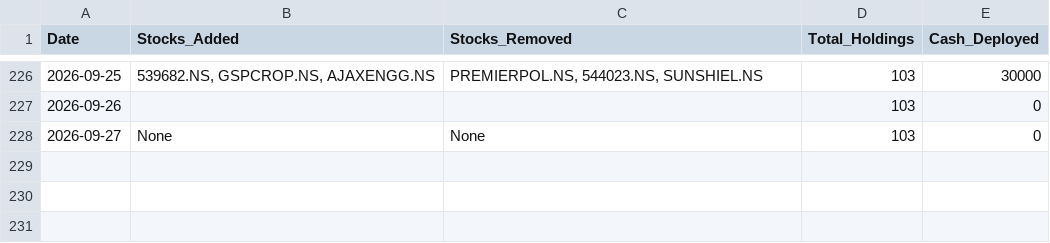
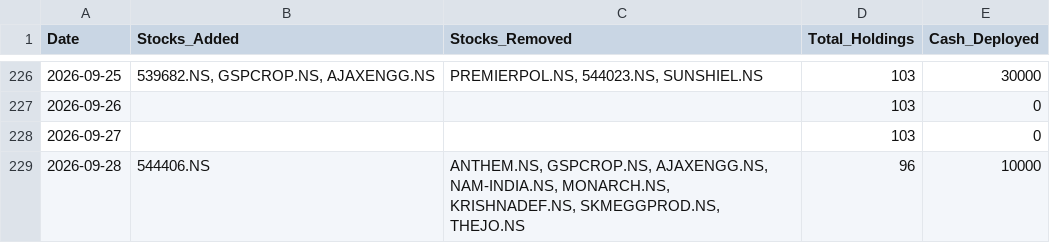
Before and after one commit to hitkarsh-singh/screener-tracker, a CSV file: data/daily_changes.csv, drawn as a sheet; only a part is shown, gaps mark what is left out.

```diff
--- a/data/daily_changes.csv
+++ b/data/daily_changes.csv
@@ -227,2 +227,3 @@ Date,Stocks_Added,Stocks_Removed,Total_Holdings,Cash_Deployed
 2026-09-26,,,103,0
-2026-09-27,None,None,103,0
+2026-09-27,,,103,0
+2026-09-28,544406.NS,"ANTHEM.NS, GSPCROP.NS, AJAXENGG.NS, NAM-INDIA.NS, MONARCH.NS, KRISHNADEF.NS, SKMEGGPROD.NS, THEJO.NS",96,10000
```
Also changed, not shown: data/current_holdings.csv, data/portfolio_value.csv, 4 other files.
